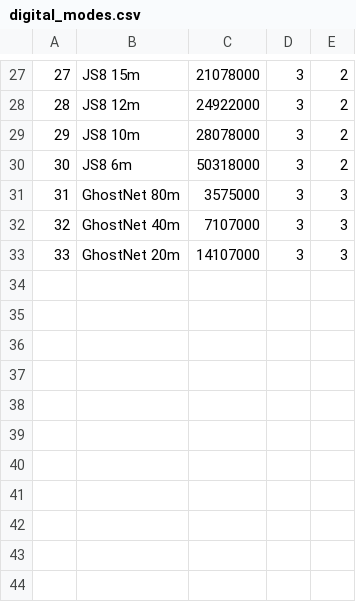
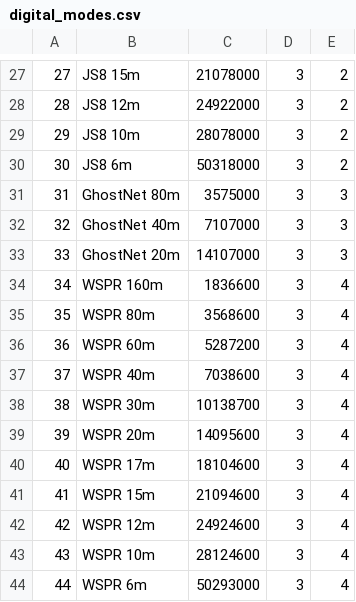
Before and after one commit to DF8MH/X6100-IU1WXY, a CSV file: sql/digital_modes.csv, drawn as a sheet; only a part is shown, gaps mark what is left out; the diff names each change by its address in the sheet, - before the commit and + after, or states it on an @@ line.

Commit message:
WSPR app (APP > Modes): RX decode every cycle, beacon TX with TX % or TX next (max 5 W), optional WSPRnet upload; presets and migration for the WSPR dial frequencies; params.db rebuilt when a csv changes

```diff
--- a/sql/digital_modes.csv
+++ b/sql/digital_modes.csv
+row 34: 34 | WSPR 160m | 1836600 | 3 | 4
+row 35: 35 | WSPR 80m | 3568600 | 3 | 4
+row 36: 36 | WSPR 60m | 5287200 | 3 | 4
+row 37: 37 | WSPR 40m | 7038600 | 3 | 4
+row 38: 38 | WSPR 30m | 10138700 | 3 | 4
+row 39: 39 | WSPR 20m | 14095600 | 3 | 4
+row 40: 40 | WSPR 17m | 18104600 | 3 | 4
+row 41: 41 | WSPR 15m | 21094600 | 3 | 4
+row 42: 42 | WSPR 12m | 24924600 | 3 | 4
+row 43: 43 | WSPR 10m | 28124600 | 3 | 4
+row 44: 44 | WSPR 6m | 50293000 | 3 | 4
```
Also changed, not shown: 21 other files.
